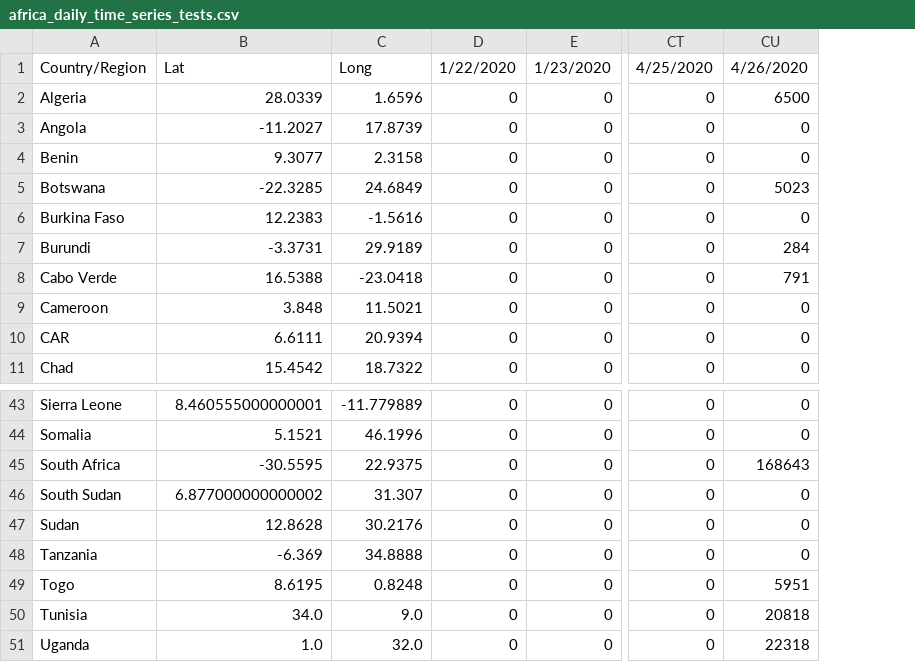
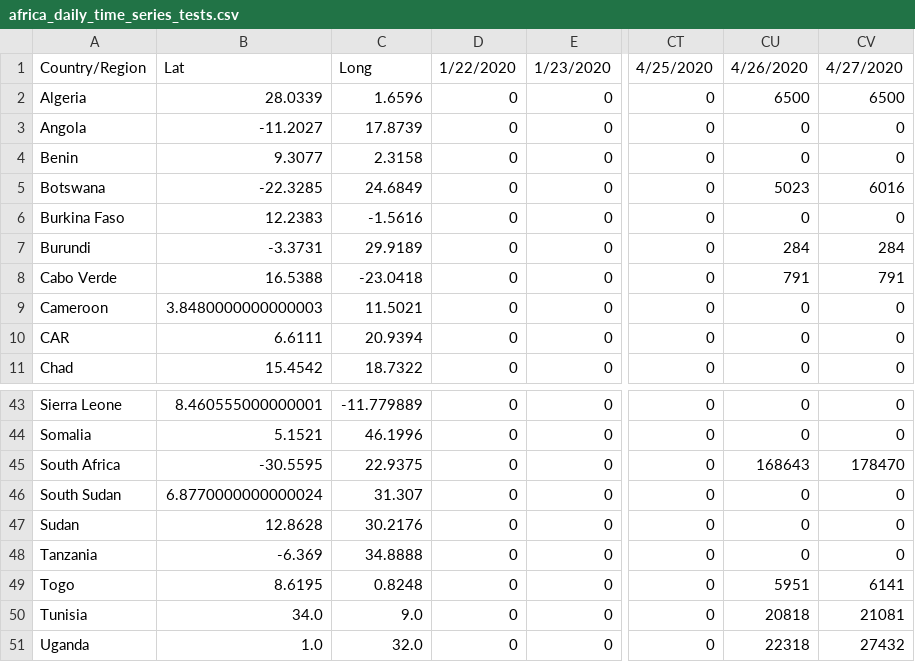
Before and after one commit to dsfsi/covid19africa, a CSV file: data/africa_daily_time_series_tests.csv, drawn as a sheet; only a part is shown, gaps mark what is left out; the diff names each change by its address in the sheet, - before the commit and + after, or states it on an @@ line.

Commit message:
Updated Time Series Data for Confirmed Cases, Deaths, Recovered and Tests. Latest Date = 4/27/20

```diff
--- a/data/africa_daily_time_series_tests.csv
+++ b/data/africa_daily_time_series_tests.csv
+column CV, rows 1-11: 4/27/2020 | 6500 | 0 | 0 | 6016 | 0 | 284 | 791 | 0 | 0 | 0; rows 43-51: 0 | 0 | 178470 | 0 | 0 | 0 | 6141 | 21081 | 27432
-B9: 3.848
+B9: 3.8480000000000003
-B46: 6.877000000000002
+B46: 6.8770000000000024
```
Also changed, not shown: data/africa_daily_time_series_cases.csv, data/africa_daily_time_series_deaths.csv, 1 other file.
